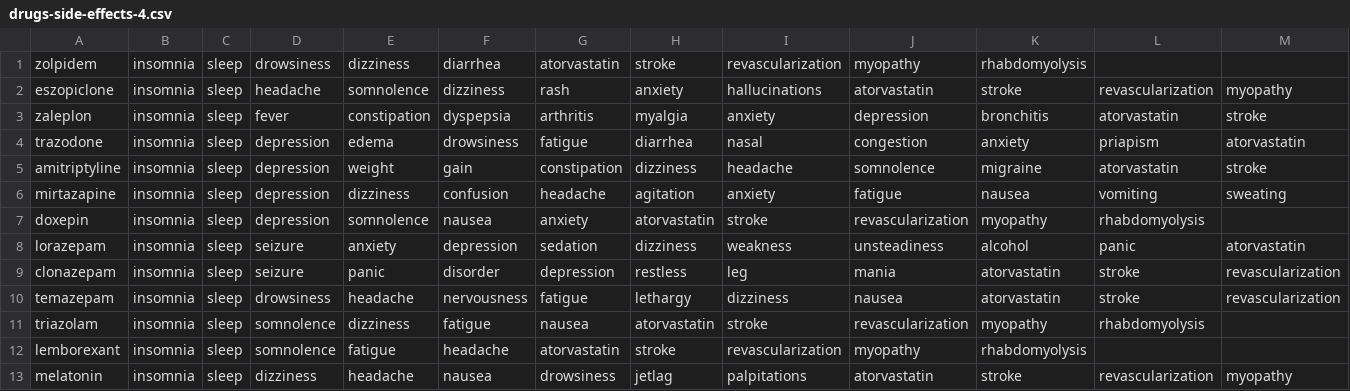
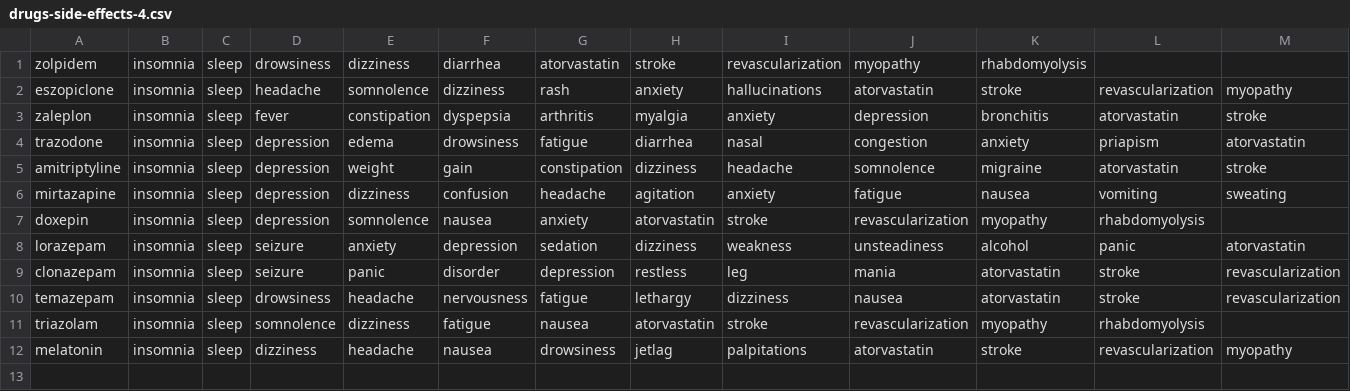
Before and after one commit to nlei1/csvs-for-proj, a CSV file: drugs-side-effects-4.csv, drawn as a sheet; only a part is shown; rows hold the shown columns only; the diff names each change by its address in the sheet, - before the commit and + after, or states it on an @@ line.

Commit message:
Update drugs-side-effects-4.csv

```diff
--- a/drugs-side-effects-4.csv
+++ b/drugs-side-effects-4.csv
-row 12: lemborexant | insomnia | sleep | somnolence | fatigue | headache | atorvastatin | stroke | revascularization | myopathy | rhabdomyolysis
```
